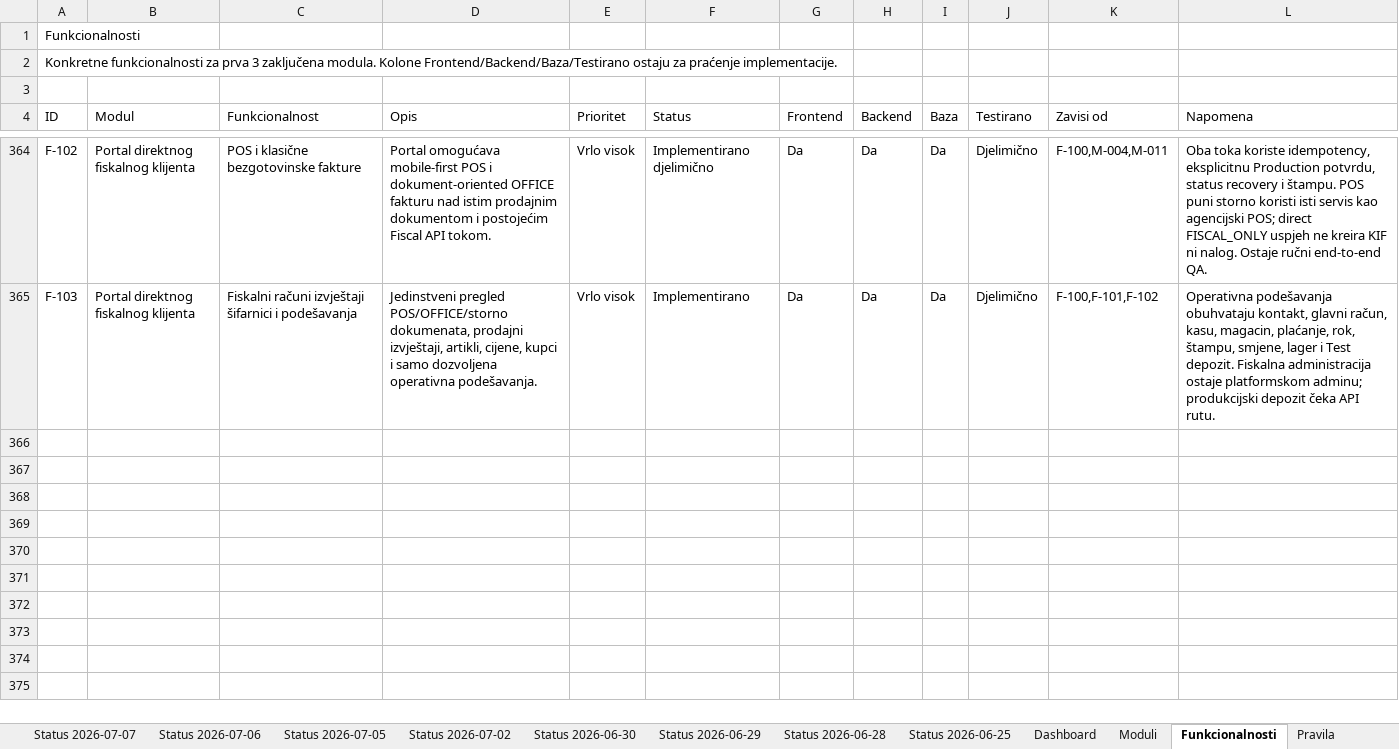
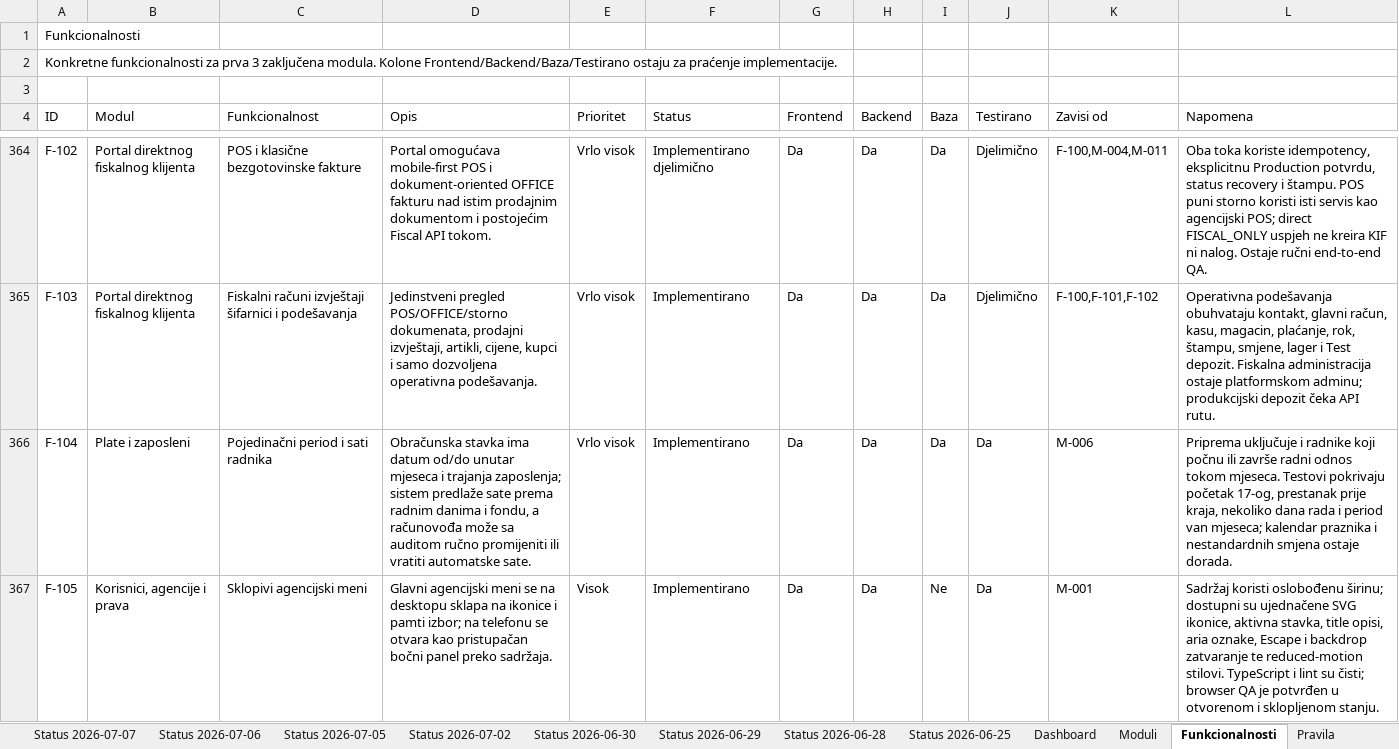
Before and after one commit to zeljkobar/knjigovodstvoonline, an Excel workbook: zadaci/Planer_Racunovodstveni_Program_AZURIRAN_M1-M3.xlsx, sheet Funkcionalnosti, drawn as a sheet; only a part is shown, gaps mark what is left out; values as stored, in another font and other column widths than the file's, no borders; the diff covers the shown part only; the diff names each change by its address in the sheet, - before the commit and + after, or states it on an @@ line.

```diff
--- a/zadaci/Planer_Racunovodstveni_Program_AZURIRAN_M1-M3.xlsx (sheet Funkcionalnosti)
+++ b/zadaci/Planer_Racunovodstveni_Program_AZURIRAN_M1-M3.xlsx (sheet Funkcionalnosti)
+row 366: F-104 | Plate i zaposleni | Pojedinačni period i sati radnika | Obračunska stavka ima datum od/do unutar mjeseca i trajanja zaposlenja; sistem predlaže sate prema radnim danima i fondu, a računovođa može sa auditom ručno promijeniti ili vratiti automatske sate. | Vrlo visok | Implementirano | Da | Da | Da | Da | M-006 | Priprema uključuje i radnike koji počnu ili završe radni odnos tokom mjeseca. Testovi pokrivaju početak 17-og, prestanak prije kraja, nekoliko dana rada i period van mjeseca; kalendar praznika i nestandardnih smjena ostaje dorada.
+row 367: F-105 | Korisnici, agencije i prava | Sklopivi agencijski meni | Glavni agencijski meni se na desktopu sklapa na ikonice i pamti izbor; na telefonu se otvara kao pristupačan bočni panel preko sadržaja. | Visok | Implementirano | Da | Da | Ne | Da | M-001 | Sadržaj koristi oslobođenu širinu; dostupni su ujednačene SVG ikonice, aktivna stavka, title opisi, aria oznake, Escape i backdrop zatvaranje te reduced-motion stilovi. TypeScript i lint su čisti; browser QA je potvrđen u otvorenom i sklopljenom stanju.
```
Also changed, not shown: 6 added rows and 1 edited cell elsewhere in this sheet, sheet Moduli, other sheet tabs, 46 other files.
